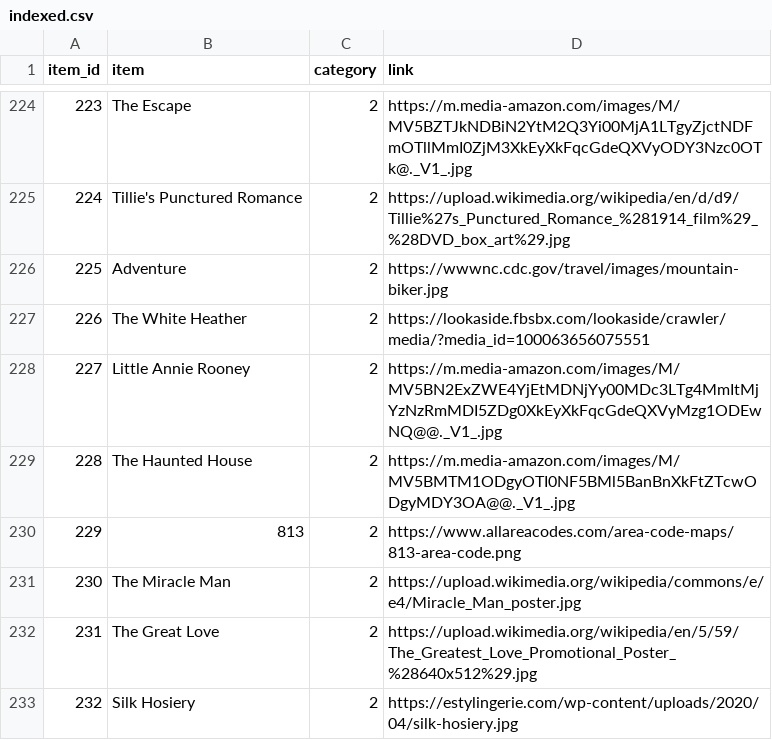
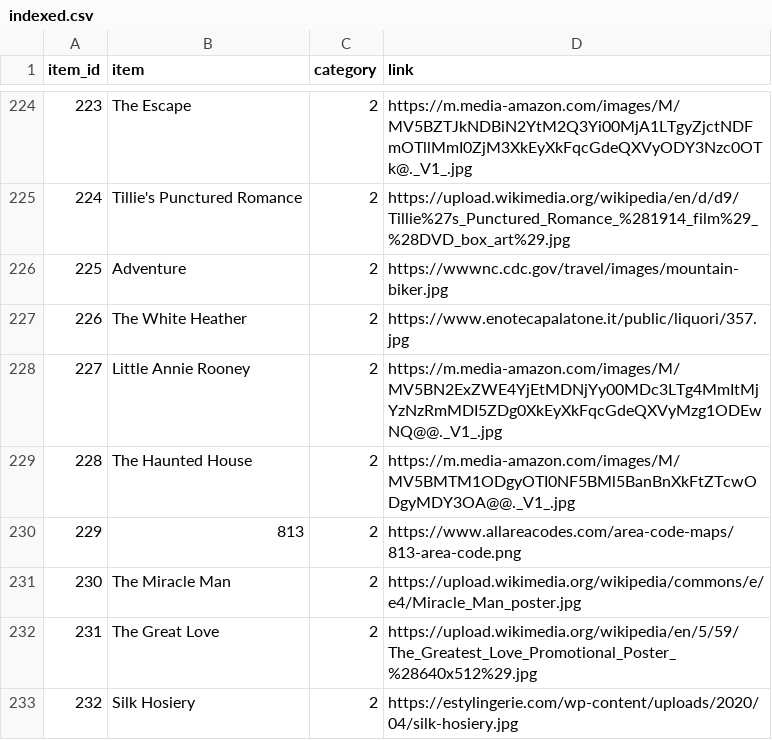
Before and after one commit to Netherfield/museboard, a CSV file: flaskr/controllers/queries/db/indexed.csv, drawn as a sheet; only a part is shown, gaps mark what is left out.

```diff
--- a/flaskr/controllers/queries/db/indexed.csv
+++ b/flaskr/controllers/queries/db/indexed.csv
@@ -226,3 +226,3 @@ item_id,item,category,link
 225,Adventure,2,https://wwwnc.cdc.gov/travel/images/mountain-biker.jpg
-226,The White Heather,2,https://lookaside.fbsbx.com/lookaside/crawler/media/?media_id=100063656075551
+226,The White Heather,2,https://www.enotecapalatone.it/public/liquori/357.jpg
 227,Little Annie Rooney,2,https://m.media-amazon.com/images/M/MV5BN2ExZWE4YjEtMDNjYy00MDc3LTg4MmItMjYzNzRmMDI5ZDg0XkEyXkFqcGdeQXVyMzg1ODEwNQ@@._V1_.jpg
```
Also changed, not shown: 1 other file.
